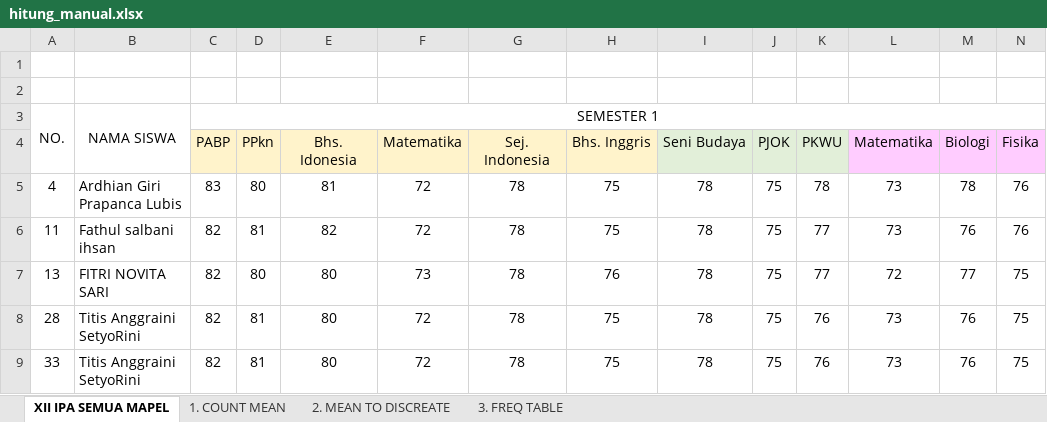
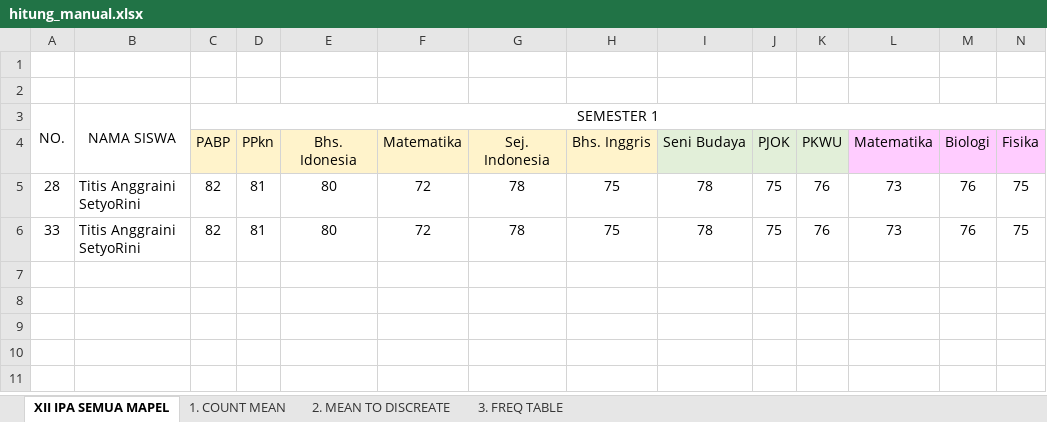
Before and after one commit to iamyourdre/sistem-rekomendasi-jurusan-kuliah, an Excel workbook: hitung_manual.xlsx, sheet XII IPA SEMUA MAPEL, drawn as a sheet; only a part is shown; values as stored, in another font and other column widths than the file's, no borders; rows hold the shown columns only; the diff names each change by its address in the sheet, - before the commit and + after, or states it on an @@ line.

```diff
--- a/hitung_manual.xlsx (sheet XII IPA SEMUA MAPEL)
+++ b/hitung_manual.xlsx (sheet XII IPA SEMUA MAPEL)
-row 5: 4 | Ardhian Giri Prapanca Lubis | 83 | 80 | 81 | 72 | 78 | 75 | 78 | 75 | 78 | 73 | 78 | 76
-row 6: 11 | Fathul salbani ihsan | 82 | 81 | 82 | 72 | 78 | 75 | 78 | 75 | 77 | 73 | 76 | 76
-row 7: 13 | FITRI NOVITA SARI | 82 | 80 | 80 | 73 | 78 | 76 | 78 | 75 | 77 | 72 | 77 | 75
```
Also changed, not shown: sheet 3. FREQ TABLE, sheet 2. MEAN TO DISCREATE, sheet 1. COUNT MEAN, formulas that keep their value, 6 other files.
